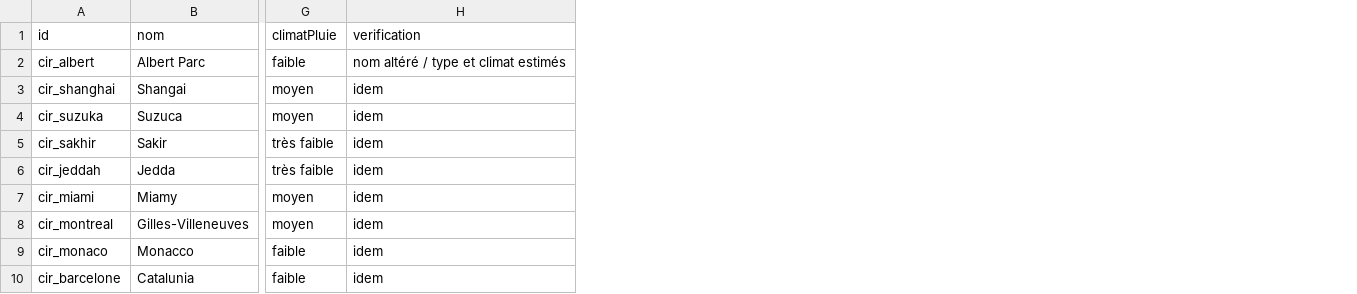
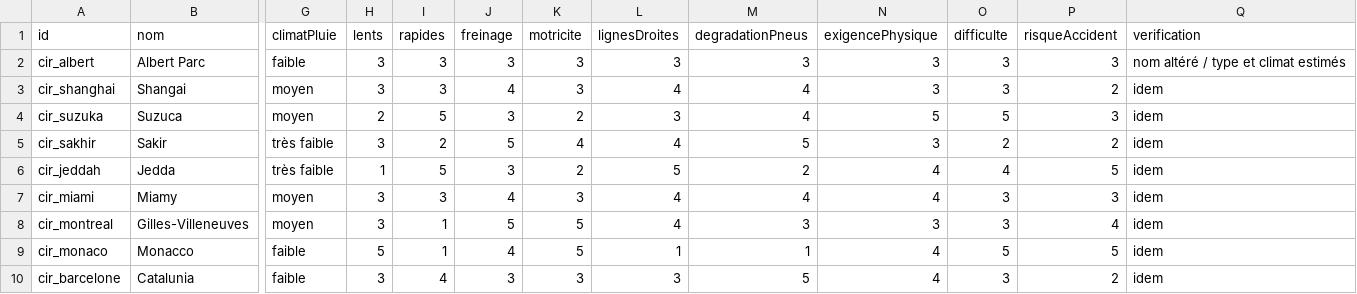
Before and after one commit to lableeyohan91-art/F1Manager-, a CSV file: data/grille-2026/circuits.csv, drawn as a sheet; only a part is shown, gaps mark what is left out; the diff names each change by its address in the sheet, - before the commit and + after, or states it on an @@ line.

```diff
--- a/data/grille-2026/circuits.csv
+++ b/data/grille-2026/circuits.csv
+column H (lents), rows 2-10: 3 | 3 | 2 | 3 | 1 | 3 | 3 | 5 | 3
+column I (rapides), rows 2-10: 3 | 3 | 5 | 2 | 5 | 3 | 1 | 1 | 4
+column J (freinage), rows 2-10: 3 | 4 | 3 | 5 | 3 | 4 | 5 | 4 | 3
+column K (motricite), rows 2-10: 3 | 3 | 2 | 4 | 2 | 3 | 5 | 5 | 3
+column L (lignesDroites), rows 2-10: 3 | 4 | 3 | 4 | 5 | 4 | 4 | 1 | 3
+column M (degradationPneus), rows 2-10: 3 | 4 | 4 | 5 | 2 | 4 | 3 | 1 | 5
+column N (exigencePhysique), rows 2-10: 3 | 3 | 5 | 3 | 4 | 4 | 3 | 4 | 4
+column O (difficulte), rows 2-10: 3 | 3 | 5 | 2 | 4 | 3 | 3 | 5 | 3
+column P (risqueAccident), rows 2-10: 3 | 2 | 3 | 2 | 5 | 3 | 4 | 5 | 2
```
Also changed, not shown: data/grille-2026/personnes.csv, 17 other files.
